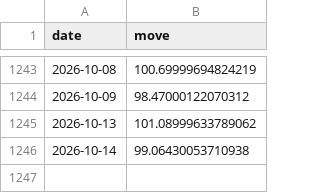
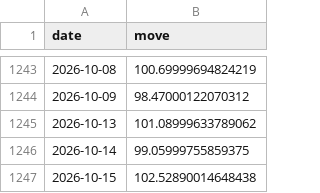
Before and after one commit to abhijitkikale/bharatpulse, a CSV file: data/move.csv, drawn as a sheet; only a part is shown, gaps mark what is left out.

```diff
--- a/data/move.csv
+++ b/data/move.csv
@@ -1245,2 +1245,3 @@ date,move
 2026-10-13,101.08999633789062
-2026-10-14,99.06430053710938
+2026-10-14,99.05999755859375
+2026-10-15,102.52890014648438
```
Also changed, not shown: data/fiidii.csv, data/fwd_pe.csv.
